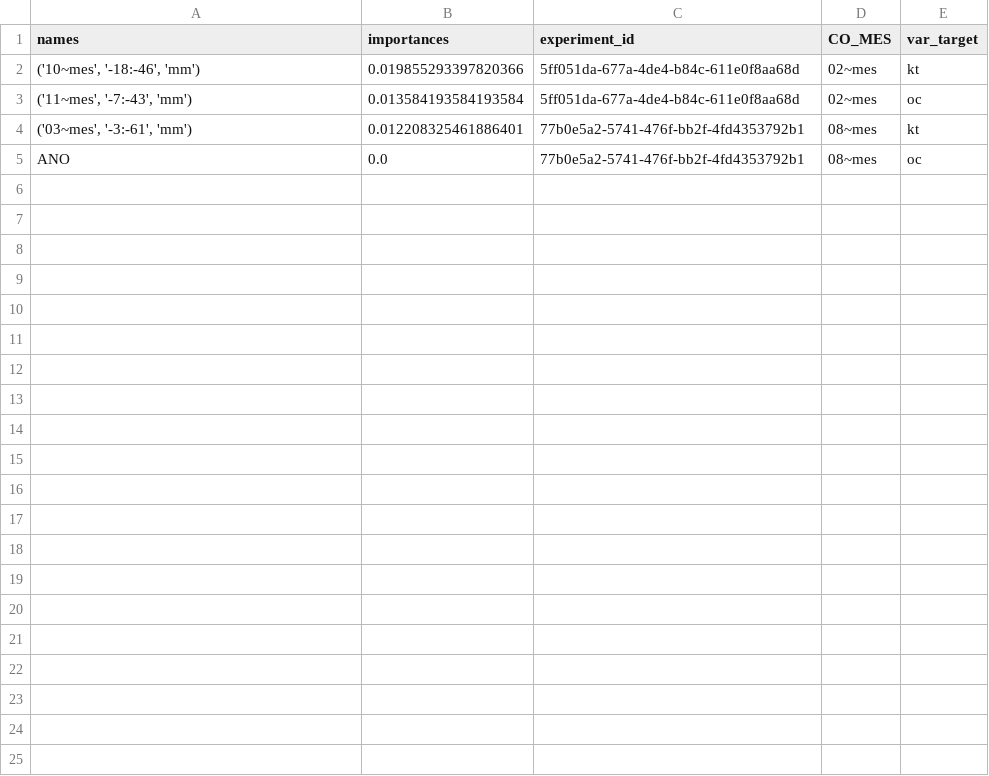
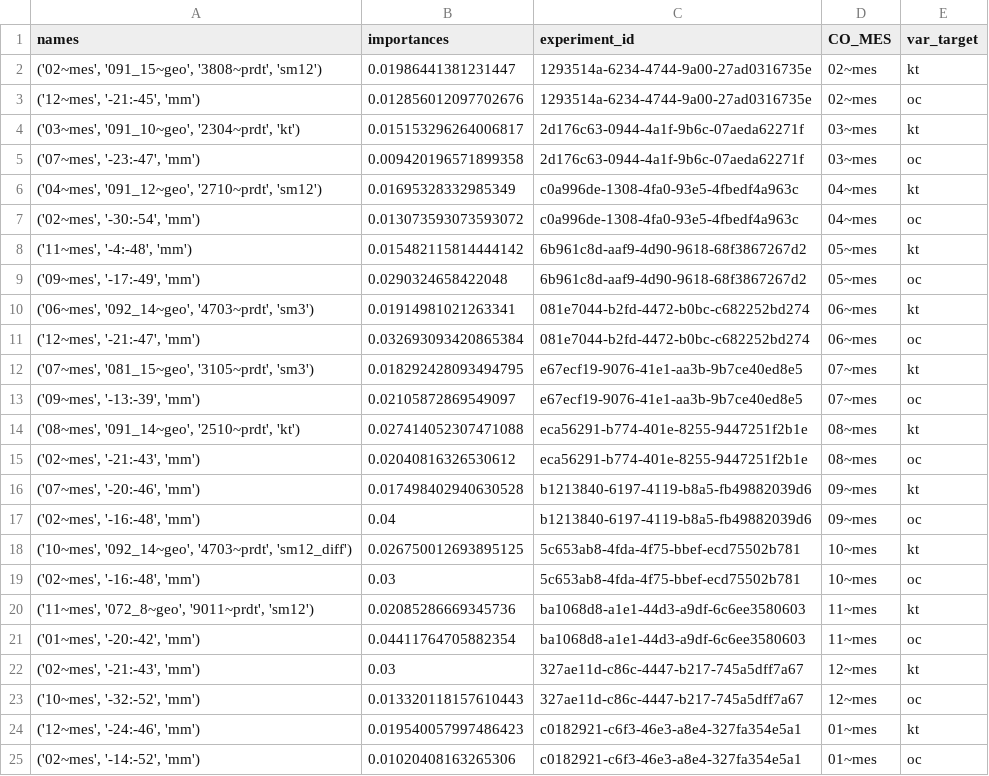
Before and after one commit to QuantImportBrazil/porto_de_santos_para_mt_mop_fev_26, a CSV file: fi.csv, drawn as a sheet.

```diff
--- a/fi.csv
+++ b/fi.csv
@@ -1,5 +1,25 @@
 names,importances,experiment_id,CO_MES,var_target
-"('10~mes', '-18:-46', 'mm')",0.019855293397820366,5ff051da-677a-4de4-b84c-611e0f8aa68d,02~mes,kt
-"('11~mes', '-7:-43', 'mm')",0.013584193584193584,5ff051da-677a-4de4-b84c-611e0f8aa68d,02~mes,oc
-"('03~mes', '-3:-61', 'mm')",0.012208325461886401,77b0e5a2-5741-476f-bb2f-4fd4353792b1,08~mes,kt
-ANO,0.0,77b0e5a2-5741-476f-bb2f-4fd4353792b1,08~mes,oc
+"('02~mes', '091_15~geo', '3808~prdt', 'sm12')",0.01986441381231447,1293514a-6234-4744-9a00-27ad0316735e,02~mes,kt
+"('12~mes', '-21:-45', 'mm')",0.012856012097702676,1293514a-6234-4744-9a00-27ad0316735e,02~mes,oc
+"('03~mes', '091_10~geo', '2304~prdt', 'kt')",0.015153296264006817,2d176c63-0944-4a1f-9b6c-07aeda62271f,03~mes,kt
+"('07~mes', '-23:-47', 'mm')",0.009420196571899358,2d176c63-0944-4a1f-9b6c-07aeda62271f,03~mes,oc
+"('04~mes', '091_12~geo', '2710~prdt', 'sm12')",0.01695328332985349,c0a996de-1308-4fa0-93e5-4fbedf4a963c,04~mes,kt
+"('02~mes', '-30:-54', 'mm')",0.013073593073593072,c0a996de-1308-4fa0-93e5-4fbedf4a963c,04~mes,oc
+"('11~mes', '-4:-48', 'mm')",0.015482115814444142,6b961c8d-aaf9-4d90-9618-68f3867267d2,05~mes,kt
+"('09~mes', '-17:-49', 'mm')",0.0290324658422048,6b961c8d-aaf9-4d90-9618-68f3867267d2,05~mes,oc
+"('06~mes', '092_14~geo', '4703~prdt', 'sm3')",0.01914981021263341,081e7044-b2fd-4472-b0bc-c682252bd274,06~mes,kt
+"('12~mes', '-21:-47', 'mm')",0.032693093420865384,081e7044-b2fd-4472-b0bc-c682252bd274,06~mes,oc
+"('07~mes', '081_15~geo', '3105~prdt', 'sm3')",0.018292428093494795,e67ecf19-9076-41e1-aa3b-9b7ce40ed8e5,07~mes,kt
+"('09~mes', '-13:-39', 'mm')",0.02105872869549097,e67ecf19-9076-41e1-aa3b-9b7ce40ed8e5,07~mes,oc
+"('08~mes', '091_14~geo', '2510~prdt', 'kt')",0.027414052307471088,eca56291-b774-401e-8255-9447251f2b1e,08~mes,kt
+"('02~mes', '-21:-43', 'mm')",0.02040816326530612,eca56291-b774-401e-8255-9447251f2b1e,08~mes,oc
+"('07~mes', '-20:-46', 'mm')",0.017498402940630528,b1213840-6197-4119-b8a5-fb49882039d6,09~mes,kt
+"('02~mes', '-16:-48', 'mm')",0.04,b1213840-6197-4119-b8a5-fb49882039d6,09~mes,oc
+"('10~mes', '092_14~geo', '4703~prdt', 'sm12_diff')",0.026750012693895125,5c653ab8-4fda-4f75-bbef-ecd75502b781,10~mes,kt
+"('02~mes', '-16:-48', 'mm')",0.03,5c653ab8-4fda-4f75-bbef-ecd75502b781,10~mes,oc
+"('11~mes', '072_8~geo', '9011~prdt', 'sm12')",0.02085286669345736,ba1068d8-a1e1-44d3-a9df-6c6ee3580603,11~mes,kt
+"('01~mes', '-20:-42', 'mm')",0.04411764705882354,ba1068d8-a1e1-44d3-a9df-6c6ee3580603,11~mes,oc
+"('02~mes', '-21:-43', 'mm')",0.03,327ae11d-c86c-4447-b217-745a5dff7a67,12~mes,kt
+"('10~mes', '-32:-52', 'mm')",0.013320118157610443,327ae11d-c86c-4447-b217-745a5dff7a67,12~mes,oc
+"('12~mes', '-24:-46', 'mm')",0.019540057997486423,c0182921-c6f3-46e3-a8e4-327fa354e5a1,01~mes,kt
+"('02~mes', '-14:-52', 'mm')",0.01020408163265306,c0182921-c6f3-46e3-a8e4-327fa354e5a1,01~mes,oc
```
Also changed, not shown: df_experimentos.csv, rscv_f_bests.csv, 17 other files.
